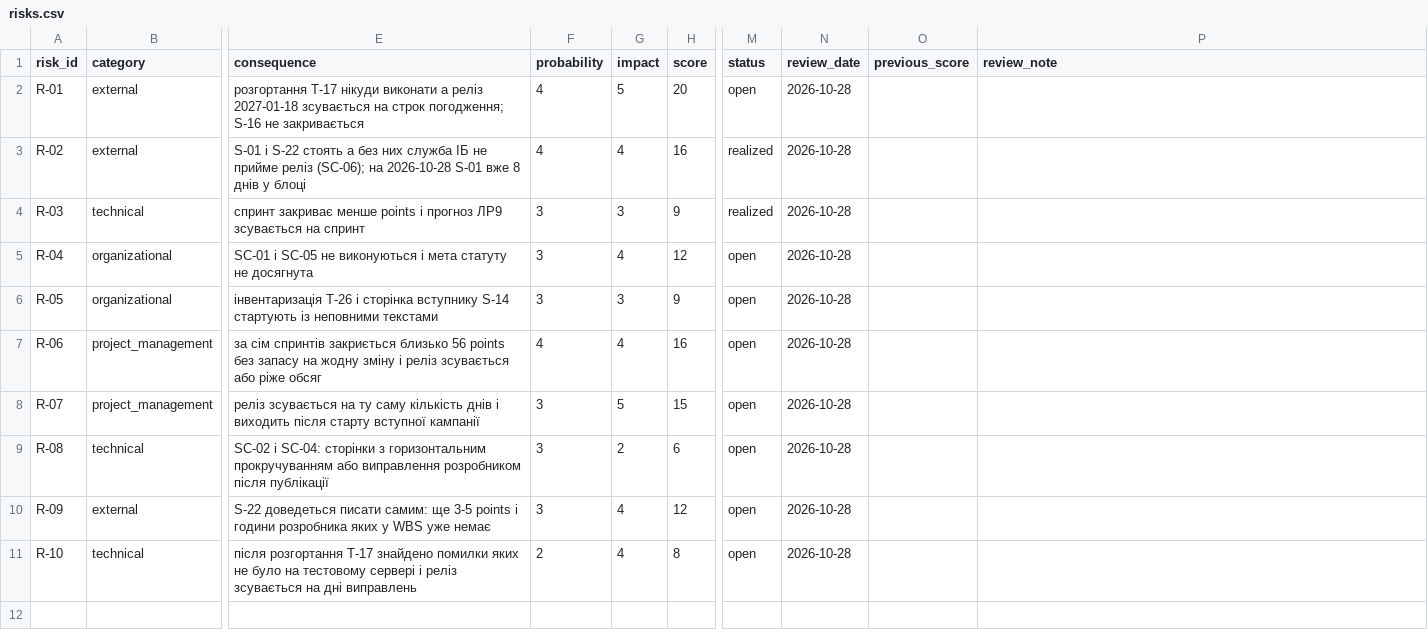
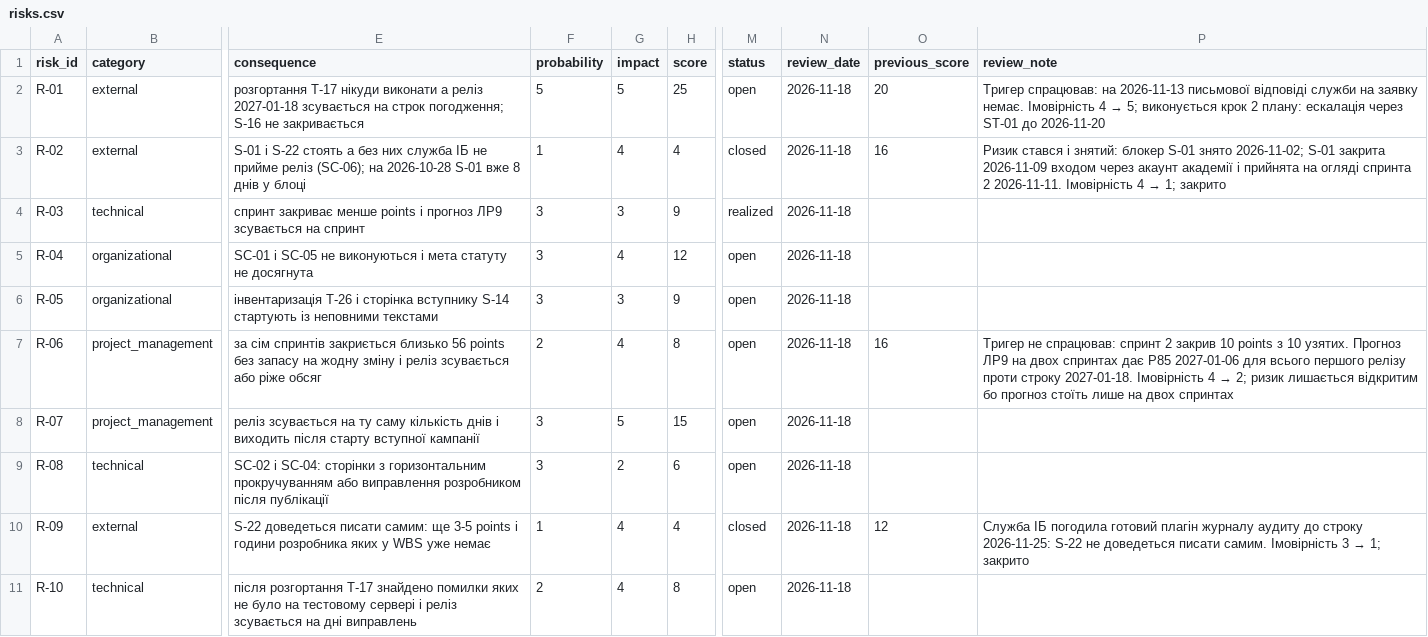
Before and after one commit to DariaNovak/pm-2026-kn42-novak, a CSV file: lr11_risks_quality/risks.csv, drawn as a sheet; only a part is shown, gaps mark what is left out; the diff names each change by its address in the sheet, - before the commit and + after, or states it on an @@ line.

Commit message:
LR3, LR9, LR11: close sprint 2, forecast and risk review

```diff
--- a/lr11_risks_quality/risks.csv
+++ b/lr11_risks_quality/risks.csv
-F2 (probability): 4
+F2 (probability): 5
-H2 (score): 20
+H2 (score): 25
-N2:N11 (review_date): 2026-10-28
+N2:N11 (review_date): 2026-11-18
-O2 (previous_score): (empty)
+O2 (previous_score): 20
@@ P2 (review_note): (empty) → Тригер спрацював: на 2026-11-13 письмової відповіді служби на заявку немає. Імовірність 4 → 5; виконується крок 2 плану: ескалація через ST-01 до 2026-11-20 @@
-F3 (probability): 4
+F3 (probability): 1
-H3 (score): 16
+H3 (score): 4
-M3 (status): realized
+M3 (status): closed
-O3 (previous_score): (empty)
+O3 (previous_score): 16
@@ P3 (review_note): (empty) → Ризик стався і знятий: блокер S-01 знято 2026-11-02; S-01 закрита 2026-11-09 входом через акаунт академії і прийнята на огляді спринта 2 2026-11-11. Імовірність 4 → 1; закрито @@
-F7 (probability): 4
+F7 (probability): 2
-H7 (score): 16
+H7 (score): 8
-O7 (previous_score): (empty)
+O7 (previous_score): 16
@@ P7 (review_note): (empty) → Тригер не спрацював: спринт 2 закрив 10 points з 10 узятих. Прогноз ЛР9 на двох спринтах дає P85 2027-01-06 для всього першого релізу проти строку 2027-01-18. Імовірність 4 → 2; ризик лишається відкритим бо прогноз стоїть лише на двох спринтах @@
-F10 (probability): 3
+F10 (probability): 1
-H10 (score): 12
+H10 (score): 4
-M10 (status): open
+M10 (status): closed
-O10 (previous_score): (empty)
+O10 (previous_score): 12
@@ P10 (review_note): (empty) → Служба ІБ погодила готовий плагін журналу аудиту до строку 2026-11-25: S-22 не доведеться писати самим. Імовірність 3 → 1; закрито @@
```
Also changed, not shown: 5 other files.
